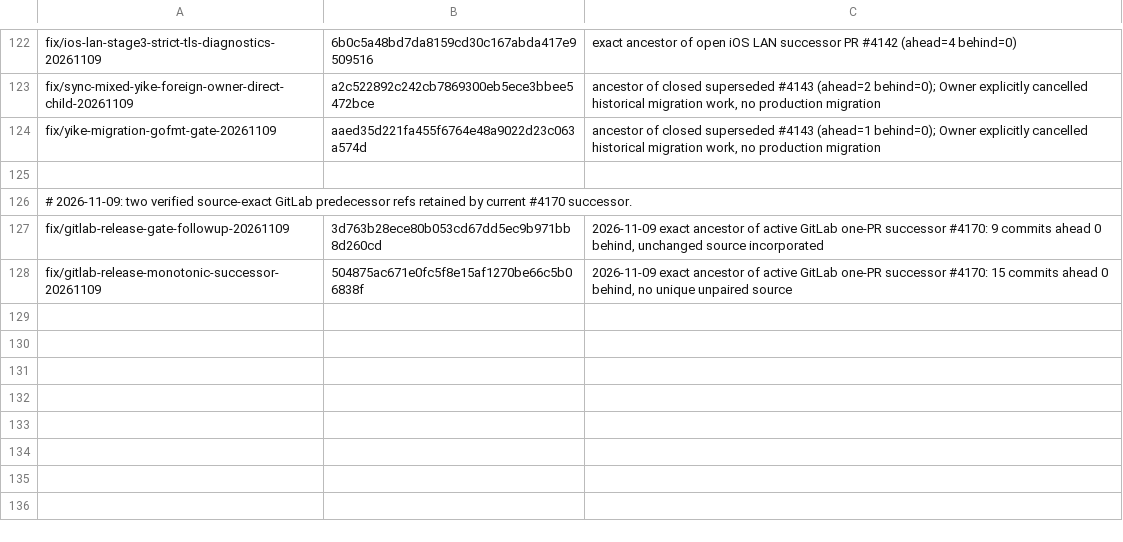
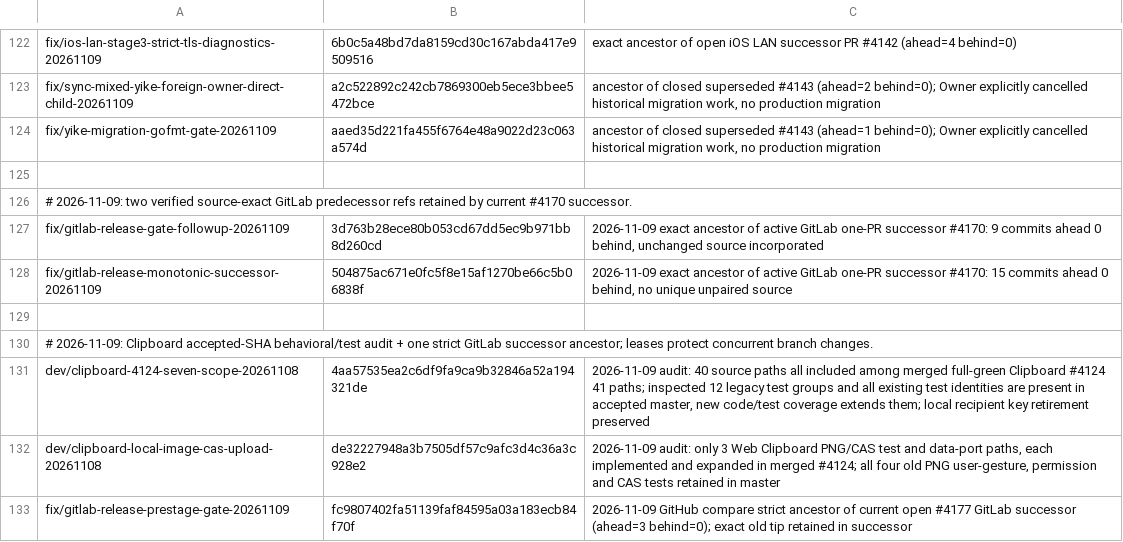
Before and after one commit to lazyxu/xdrive, a TSV file: .github/retired-branches.tsv, drawn as a sheet; only a part is shown, gaps mark what is left out.

Commit message:
chore(ci): SHA-pin three reviewed Clipboard and GitLab redundant branches

```diff
--- a/.github/retired-branches.tsv
+++ b/.github/retired-branches.tsv
@@ -128 +128,6 @@ fix/gitlab-release-gate-followup-20261109	3d763b28ece80b053cd67dd5ec9b971bb8d260
 fix/gitlab-release-monotonic-successor-20261109	504875ac671e0fc5f8e15af1270be66c5b06838f	2026-11-09 exact ancestor of active GitLab one-PR successor #4170: 15 commits ahead 0 behind, no unique unpaired source
+
+# 2026-11-09: Clipboard accepted-SHA behavioral/test audit + one strict GitLab successor ancestor; leases protect concurrent branch changes.
+dev/clipboard-4124-seven-scope-20261108	4aa57535ea2c6df9fa9ca9b32846a52a194321de	2026-11-09 audit: 40 source paths all included among merged full-green Clipboard #4124 41 paths; inspected 12 legacy test groups and all existing test identities are present in accepted master, new code/test coverage extends them; local recipient key retirement preserved
+dev/clipboard-local-image-cas-upload-20261108	de32227948a3b7505df57c9afc3d4c36a3c928e2	2026-11-09 audit: only 3 Web Clipboard PNG/CAS test and data-port paths, each implemented and expanded in merged #4124; all four old PNG user-gesture, permission and CAS tests retained in master
+fix/gitlab-release-prestage-gate-20261109	fc9807402fa51139faf84595a03a183ecb84f70f	2026-11-09 GitHub compare strict ancestor of current open #4177 GitLab successor (ahead=3 behind=0); exact old tip retained in successor
```
